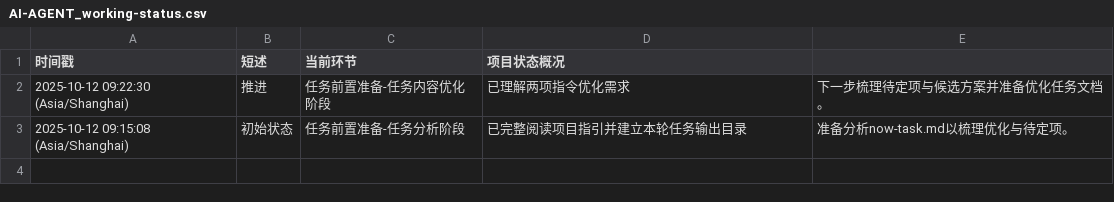
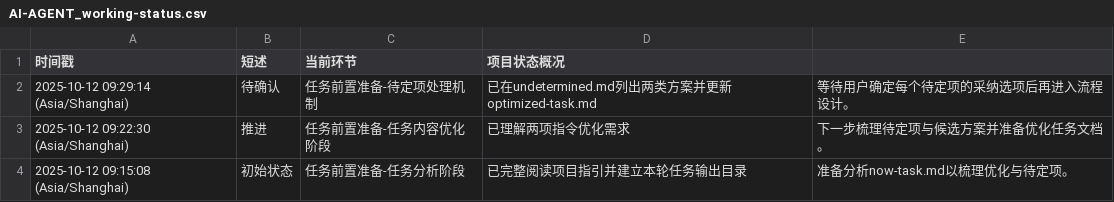
Before and after one commit to Onlykrizz/prompt-for-code, a CSV file: ai-agent-output/2025-10-12T09-14-32_UTC+8_优化MCP日志规范/AI-AGENT_working-status.csv, drawn as a sheet.

```diff
--- a/ai-agent-output/2025-10-12T09-14-32_UTC+8_优化MCP日志规范/AI-AGENT_working-status.csv
+++ b/ai-agent-output/2025-10-12T09-14-32_UTC+8_优化MCP日志规范/AI-AGENT_working-status.csv
@@ -1,2 +1,3 @@
 时间戳,短述,当前环节,项目状态概况
+2025-10-12 09:29:14 (Asia/Shanghai),待确认,任务前置准备-待定项处理机制,已在undetermined.md列出两类方案并更新optimized-task.md,等待用户确定每个待定项的采纳选项后再进入流程设计。
 2025-10-12 09:22:30 (Asia/Shanghai),推进,任务前置准备-任务内容优化阶段,已理解两项指令优化需求,下一步梳理待定项与候选方案并准备优化任务文档。
```
Also changed, not shown: ai-agent-output/2025-10-12T09-14-32_UTC+8_优化MCP日志规范/mcp-log.csv, 2 other files.
